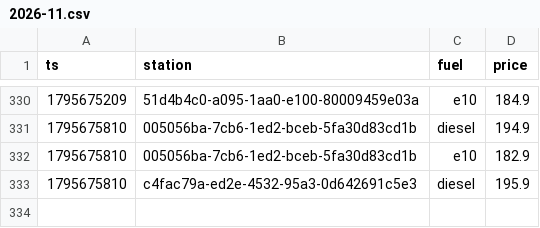
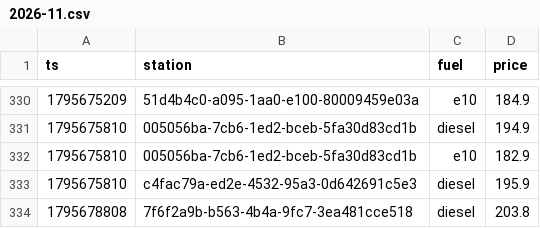
Before and after one commit to Mario-vibe/spritpreis-kompass, a CSV file: data/events/2026-11.csv, drawn as a sheet; only a part is shown, gaps mark what is left out.

```diff
--- a/data/events/2026-11.csv
+++ b/data/events/2026-11.csv
@@ -333 +333,2 @@ ts,station,fuel,price
 1795675810,c4fac79a-ed2e-4532-95a3-0d642691c5e3,diesel,195.9
+1795678808,7f6f2a9b-b563-4b4a-9fc7-3ea481cce518,diesel,203.8
```
Also changed, not shown: 3 other files.
